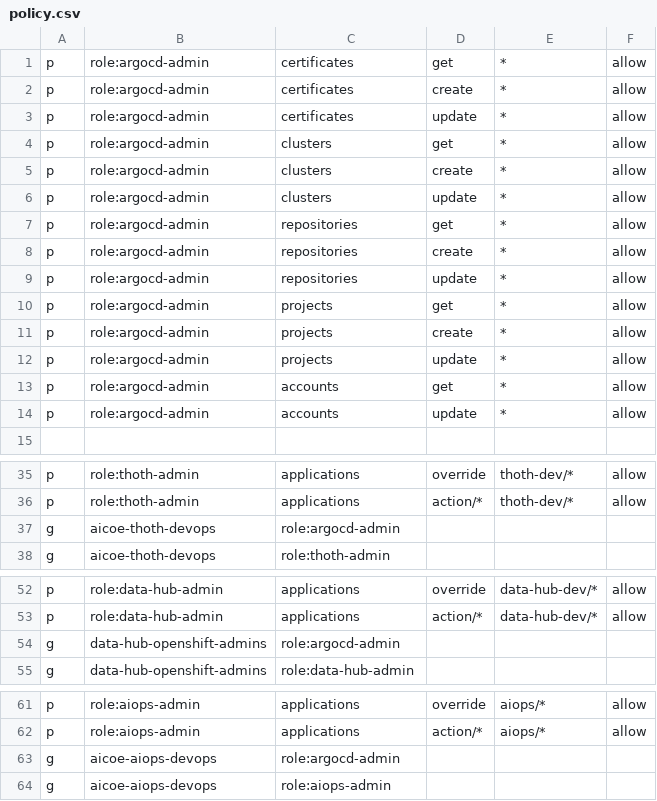
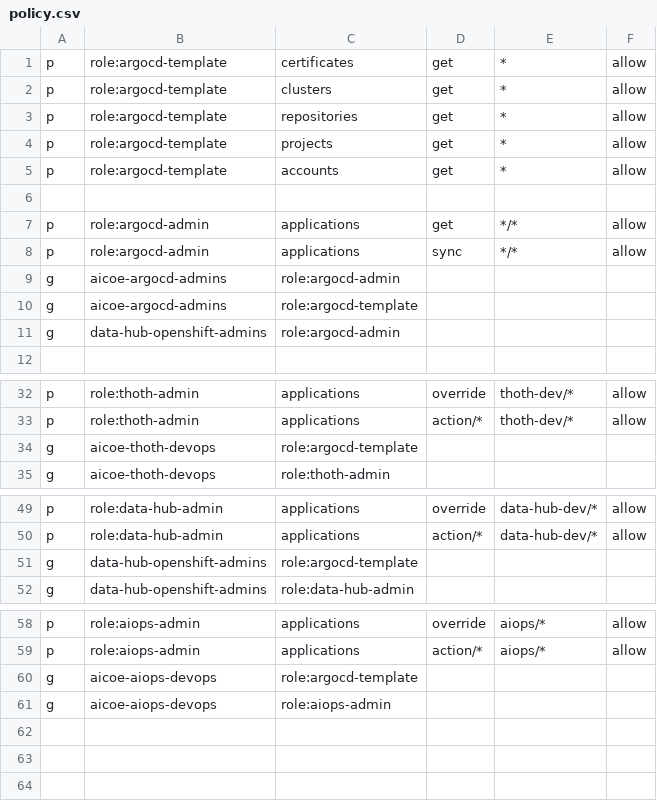
Before and after one commit to AICoE/aicoe-cd, a CSV file: manifests/overlays/prod/configs/argo_rbac_cm/policy.csv, drawn as a sheet; only a part is shown, gaps mark what is left out.

Commit message:
feat: Add argocd-admin role, make template access read only

```diff
--- a/manifests/overlays/prod/configs/argo_rbac_cm/policy.csv
+++ b/manifests/overlays/prod/configs/argo_rbac_cm/policy.csv
@@ -1,15 +1,12 @@
-p, role:argocd-admin, certificates, get, *, allow
-p, role:argocd-admin, certificates, create, *, allow
-p, role:argocd-admin, certificates, update, *, allow
-p, role:argocd-admin, clusters, get, *, allow
-p, role:argocd-admin, clusters, create, *, allow
-p, role:argocd-admin, clusters, update, *, allow
-p, role:argocd-admin, repositories, get, *, allow
-p, role:argocd-admin, repositories, create, *, allow
-p, role:argocd-admin, repositories, update, *, allow
-p, role:argocd-admin, projects, get, *, allow
-p, role:argocd-admin, projects, create, *, allow
-p, role:argocd-admin, projects, update, *, allow
-p, role:argocd-admin, accounts, get, *, allow
-p, role:argocd-admin, accounts, update, *, allow
+p, role:argocd-template, certificates, get, *, allow
+p, role:argocd-template, clusters, get, *, allow
+p, role:argocd-template, repositories, get, *, allow
+p, role:argocd-template, projects, get, *, allow
+p, role:argocd-template, accounts, get, *, allow
+
+p, role:argocd-admin, applications, get, */*, allow
+p, role:argocd-admin, applications, sync, */*, allow
+g, aicoe-argocd-admins, role:argocd-admin
+g, aicoe-argocd-admins, role:argocd-template
+g, data-hub-openshift-admins, role:argocd-admin
 
@@ -36,3 +33,3 @@ p, role:thoth-admin, applications, override, thoth-dev/*, allow
 p, role:thoth-admin, applications, action/*, thoth-dev/*, allow
-g, aicoe-thoth-devops, role:argocd-admin
+g, aicoe-thoth-devops, role:argocd-template
 g, aicoe-thoth-devops, role:thoth-admin
@@ -53,3 +50,3 @@ p, role:data-hub-admin, applications, override, data-hub-dev/*, allow
 p, role:data-hub-admin, applications, action/*, data-hub-dev/*, allow
-g, data-hub-openshift-admins, role:argocd-admin
+g, data-hub-openshift-admins, role:argocd-template
 g, data-hub-openshift-admins, role:data-hub-admin
@@ -62,3 +59,3 @@ p, role:aiops-admin, applications, override, aiops/*, allow
 p, role:aiops-admin, applications, action/*, aiops/*, allow
-g, aicoe-aiops-devops, role:argocd-admin
+g, aicoe-aiops-devops, role:argocd-template
 g, aicoe-aiops-devops, role:aiops-admin
```
